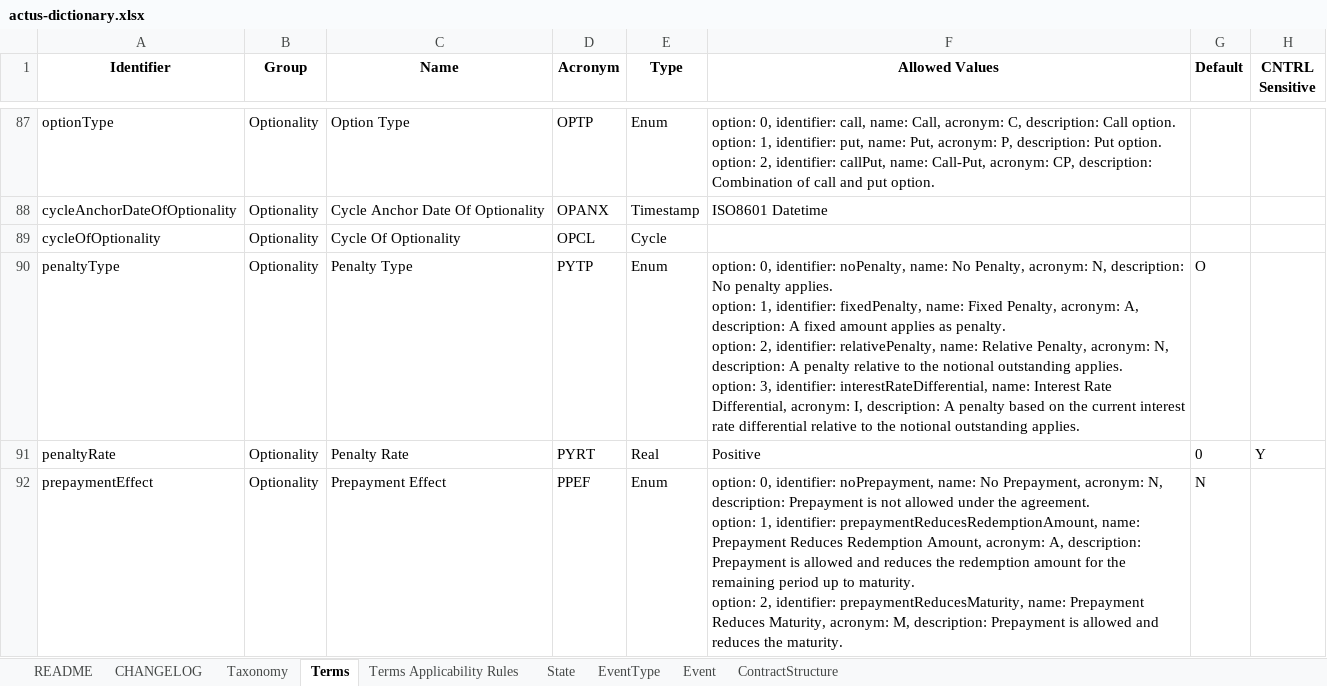
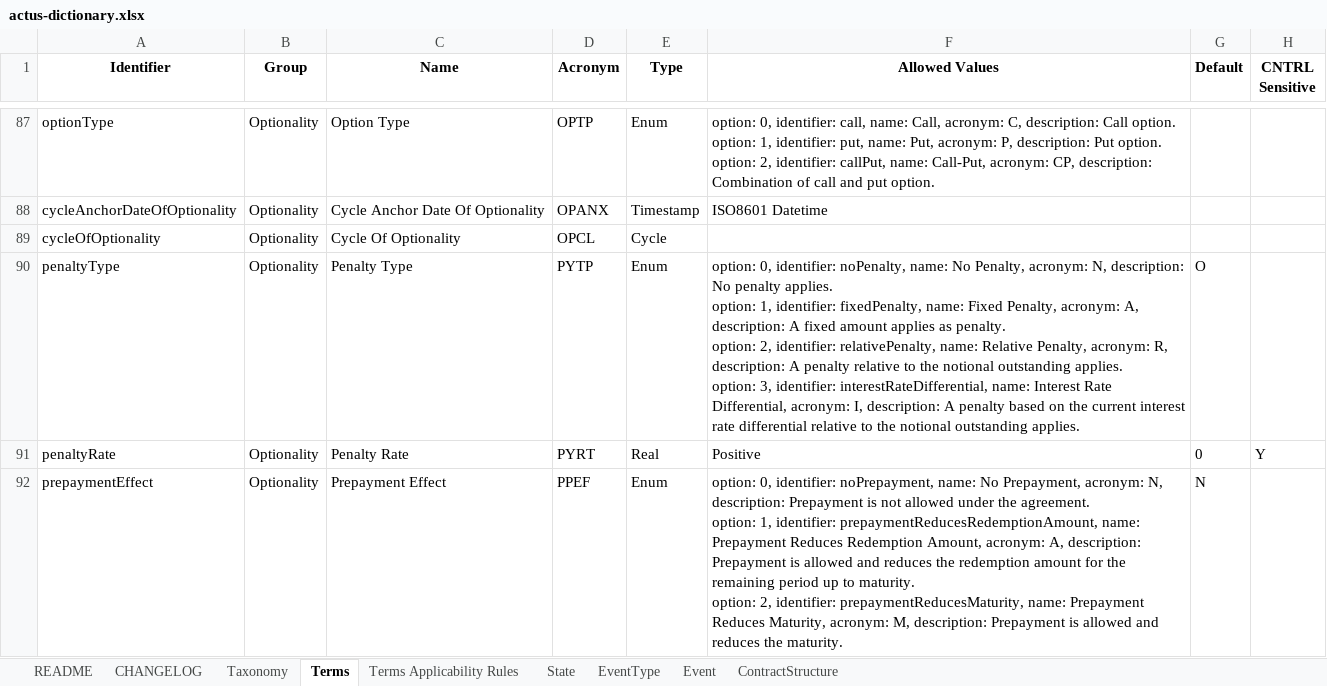
Before and after one commit to actusfrf/actus-dictionary, an Excel workbook: actus-dictionary.xlsx, sheet Terms, drawn as a sheet; only a part is shown, gaps mark what is left out; values as stored, in another font and other column widths than the file's, no borders; charts and pictures not drawn; the diff names each change by its address in the sheet, - before the commit and + after, or states it on an @@ line.

Commit message:
fixed duplicate penaltyType acronym #17

```diff
--- a/actus-dictionary.xlsx (sheet Terms)
+++ b/actus-dictionary.xlsx (sheet Terms)
-F90 (Allowed Values): …Penalty, acronym: N, description: A…
+F90 (Allowed Values): …Penalty, acronym: R, description: A…
```
Also changed, not shown: 2 other files.
